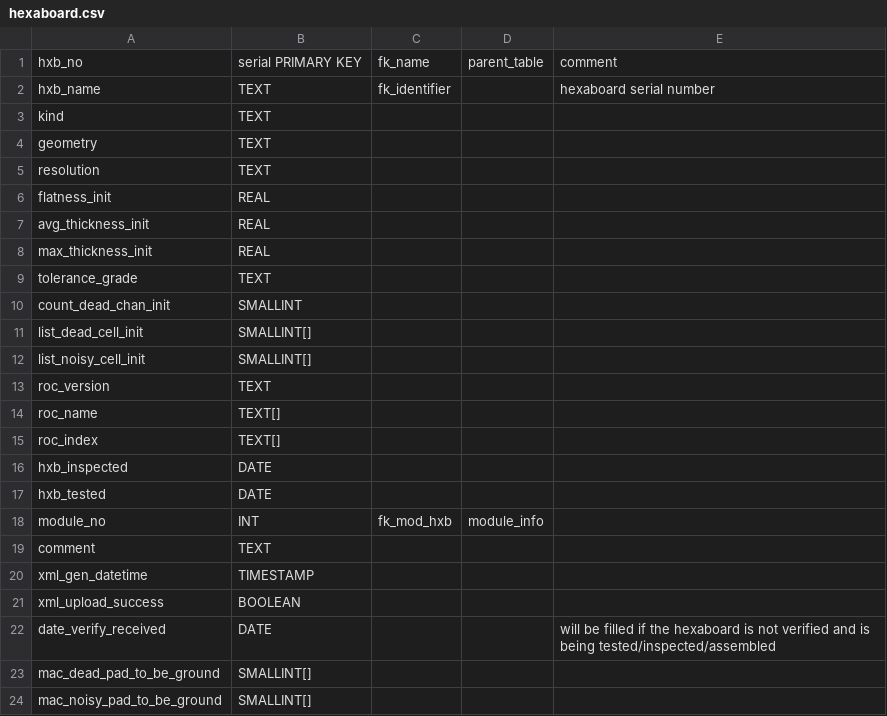
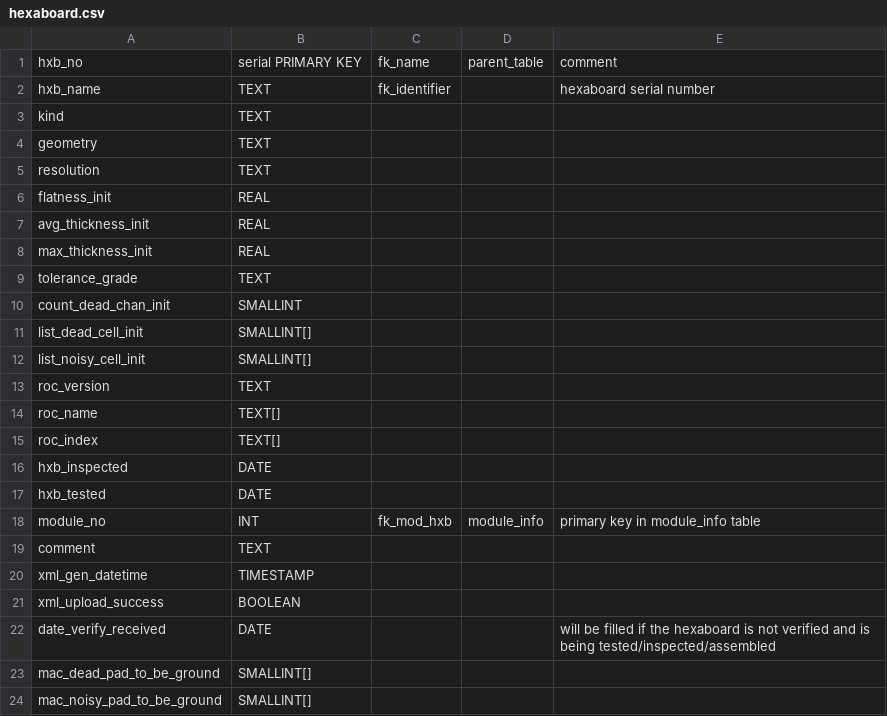
Before and after one commit to cmu-hgc-mac/HGC_DB_postgres, a CSV file: dbase_info/postgres_tables/hexaboard.csv, drawn as a sheet.

```diff
--- a/dbase_info/postgres_tables/hexaboard.csv
+++ b/dbase_info/postgres_tables/hexaboard.csv
@@ -17,3 +17,3 @@ hxb_inspected,DATE,,,
 hxb_tested,DATE,,,
-module_no,INT,fk_mod_hxb,module_info,
+module_no,INT,fk_mod_hxb,module_info,"primary key in module_info table"
 comment,TEXT,,,
```
Also changed, not shown: dbase_info/postgres_tables/mod_hxb_other_test.csv, dbase_info/postgres_tables/module_assembly.csv, 11 other files.
